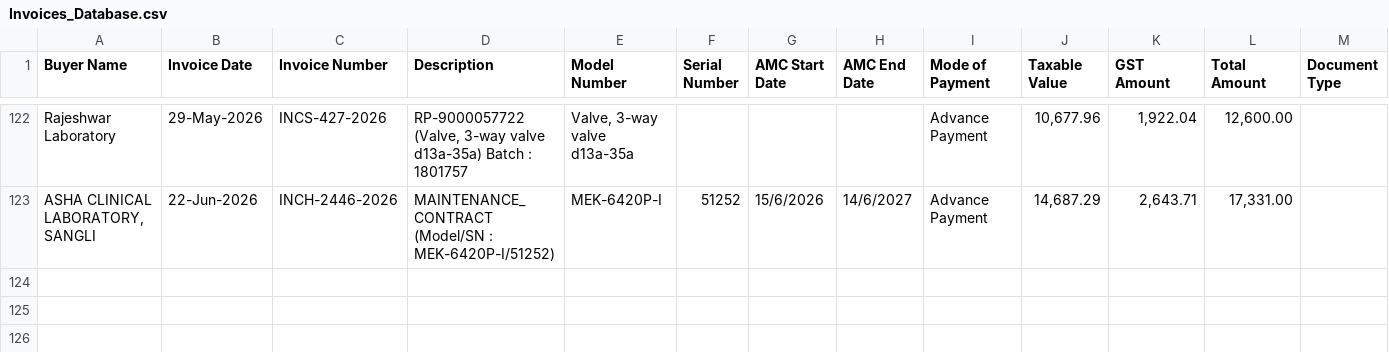
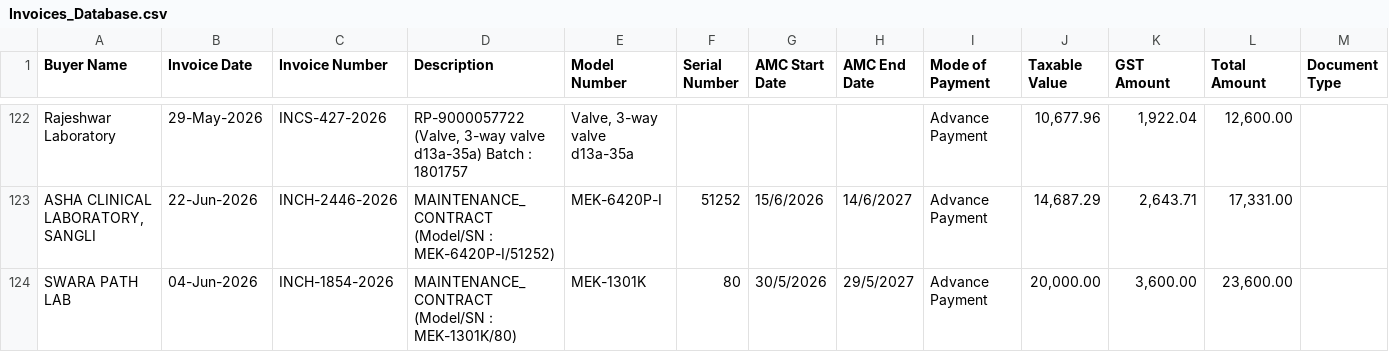
Before and after one commit to dehshat/invoice-tracker, a CSV file: Invoices_Database.csv, drawn as a sheet; only a part is shown, gaps mark what is left out; the diff names each change by its address in the sheet, - before the commit and + after, or states it on an @@ line.

Commit message:
Append new invoice data

```diff
--- a/Invoices_Database.csv
+++ b/Invoices_Database.csv
+row 124: SWARA PATH LAB | 04-Jun-2026 | INCH-1854-2026 | MAINTENANCE_CONTRACT (Model/SN : MEK-1301K/80) | MEK-1301K | 80 | 30/5/2026 | 29/5/2027 | Advance Payment | 20,000.00 | 3,600.00 | 23,600.00
```
